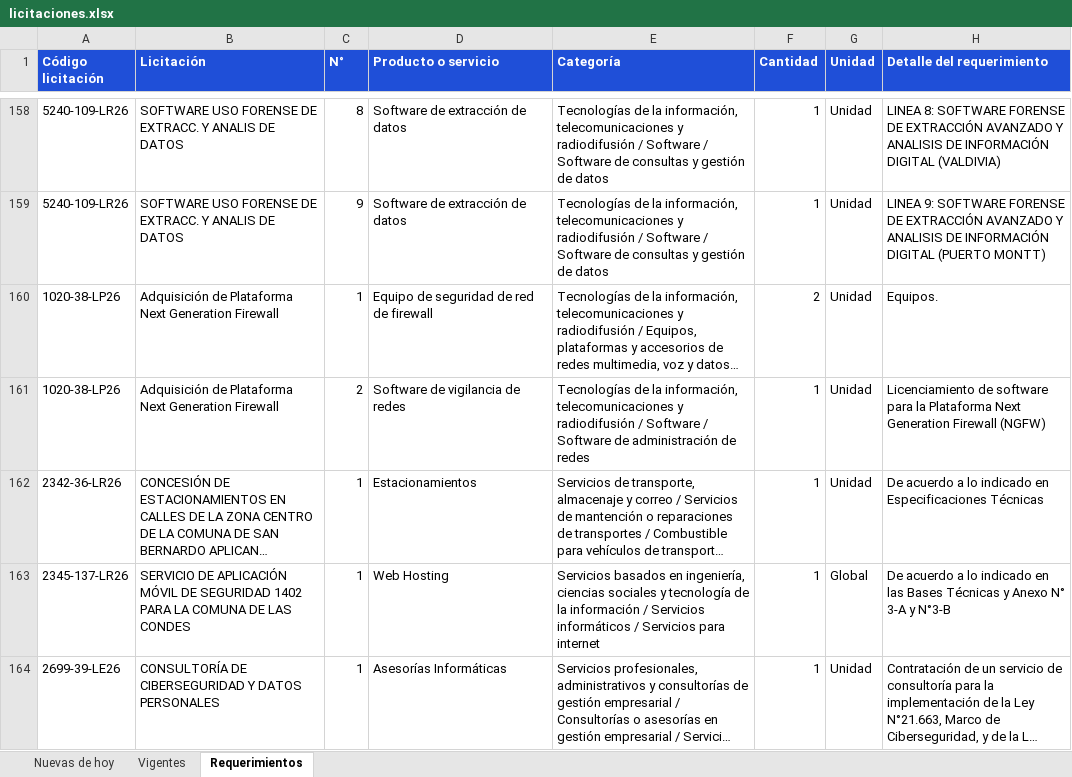
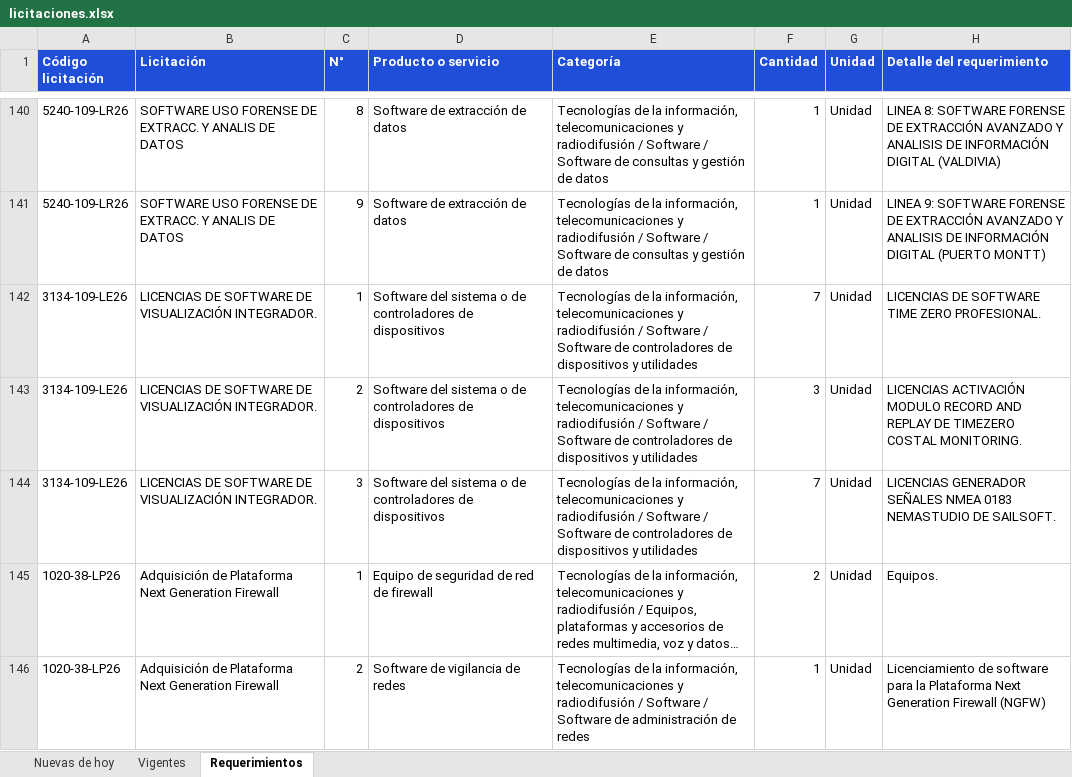
Before and after one commit to annibe/radar-licitaciones, an Excel workbook: web/descargas/licitaciones.xlsx, sheet Requerimientos, drawn as a sheet; only a part is shown, gaps mark what is left out; the shorter side is filled out with more unchanged rows; long unchanged cells end in …; values as stored, in another font and other column widths than the file's, no borders; the diff covers the shown part only; the diff names each change by its address in the sheet, - before the commit and + after, or states it on an @@ line.

```diff
--- a/web/descargas/licitaciones.xlsx (sheet Requerimientos)
+++ b/web/descargas/licitaciones.xlsx (sheet Requerimientos)
+row 142: 3134-109-LE26 | LICENCIAS DE SOFTWARE DE VISUALIZACIÓN INTEGRADOR. | 1 | Software del sistema o de controladores de dispositivos | Tecnologías de la información, telecomunicaciones y radiodifusión / Software / Software de controladores de dispositivos y utilidades | 7 | Unidad | LICENCIAS DE SOFTWARE TIME ZERO PROFESIONAL.
+row 143: 3134-109-LE26 | LICENCIAS DE SOFTWARE DE VISUALIZACIÓN INTEGRADOR. | 2 | Software del sistema o de controladores de dispositivos | Tecnologías de la información, telecomunicaciones y radiodifusión / Software / Software de controladores de dispositivos y utilidades | 3 | Unidad | LICENCIAS ACTIVACIÓN MODULO RECORD AND REPLAY DE TIMEZERO COSTAL MONITORING.
+row 144: 3134-109-LE26 | LICENCIAS DE SOFTWARE DE VISUALIZACIÓN INTEGRADOR. | 3 | Software del sistema o de controladores de dispositivos | Tecnologías de la información, telecomunicaciones y radiodifusión / Software / Software de controladores de dispositivos y utilidades | 7 | Unidad | LICENCIAS GENERADOR SEÑALES NMEA 0183 NEMASTUDIO DE SAILSOFT.
```
Also changed, not shown: 12 added rows, 21 removed rows and 8 moved rows elsewhere in this sheet, sheet Vigentes, sheet Nuevas de hoy, formulas that keep their value, 4 other files.
